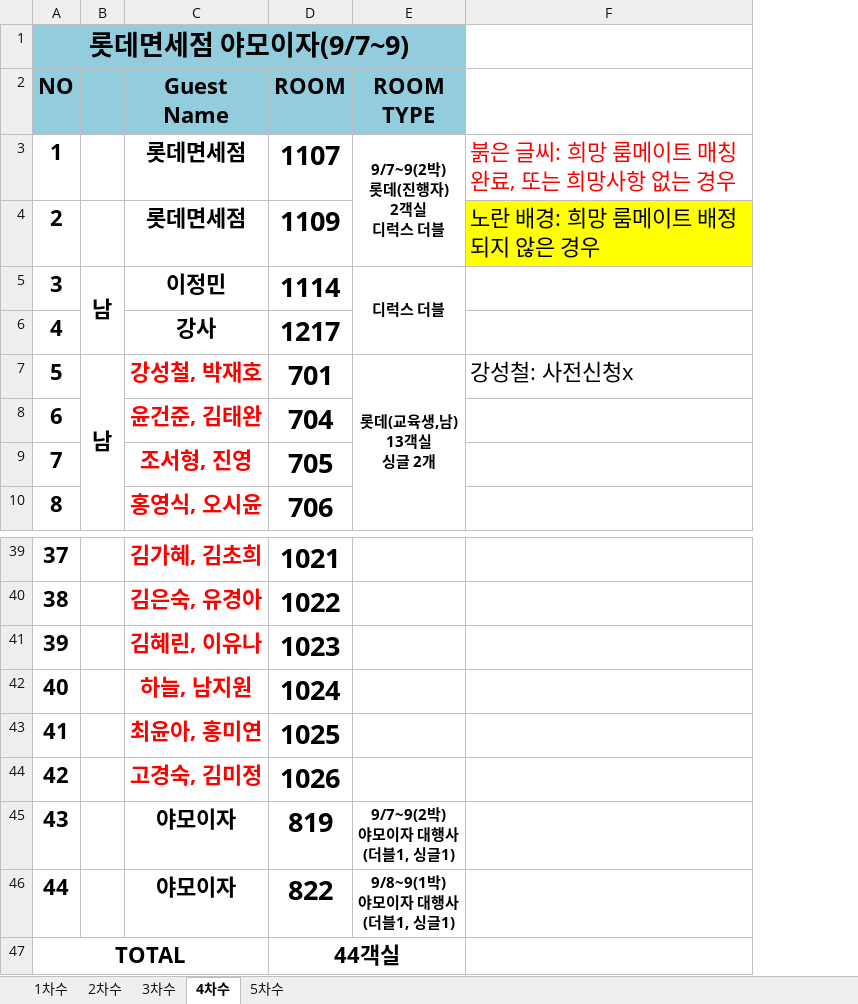
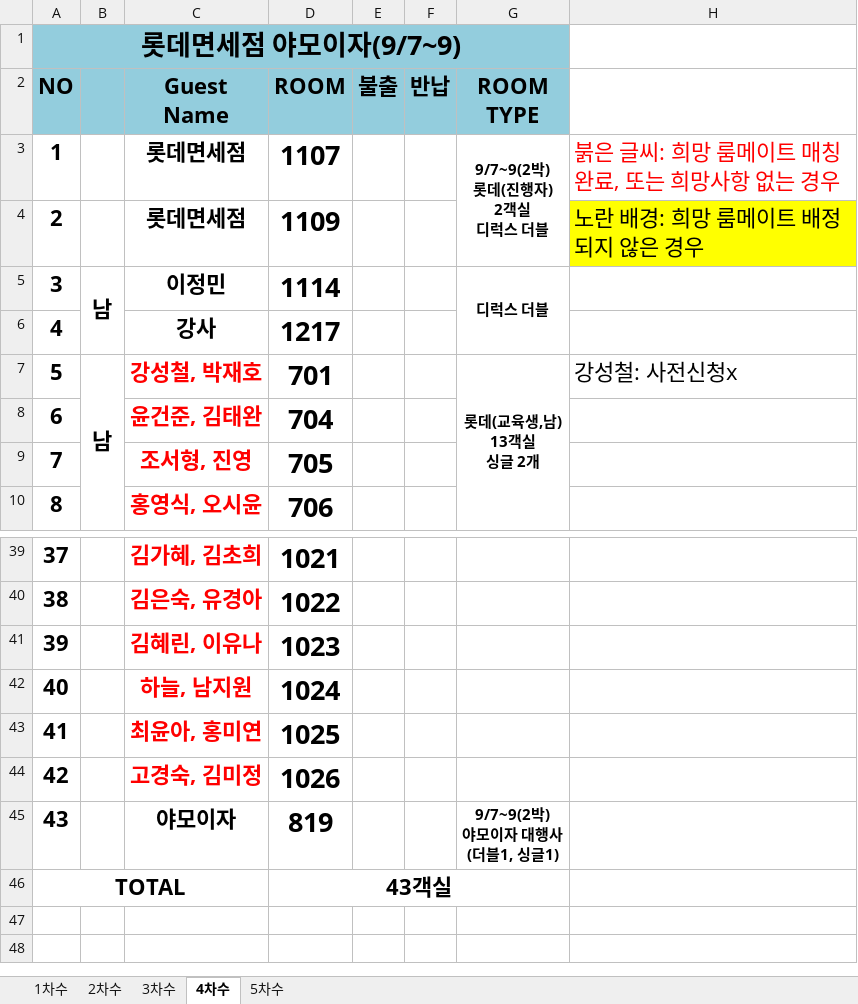
Before and after one commit to HOVERICK/LDF-workshop, an Excel workbook: data/rooming.xlsx, sheet 4차수, drawn as a sheet; only a part is shown, gaps mark what is left out; values as stored, in another font and other column widths than the file's, no borders; removed rows and columns are numbered as before the commit, all else as after; ↵ is a line break in a cell; the diff names each change by its address in the sheet, - before the commit and + after, or states it on an @@ line.

Commit message:
Add files via upload

```diff
--- a/data/rooming.xlsx (sheet 4차수)
+++ b/data/rooming.xlsx (sheet 4차수)
+column E (불출), empty
+column F (반납), empty
-row 46: 44 |  | 야모이자 | 822 | 9/8~9(1박) ↵ 야모이자 대행사 ↵ (더블1, 싱글1)
-D46 (ROOM): 44객실
+D46 (ROOM): 43객실
```
